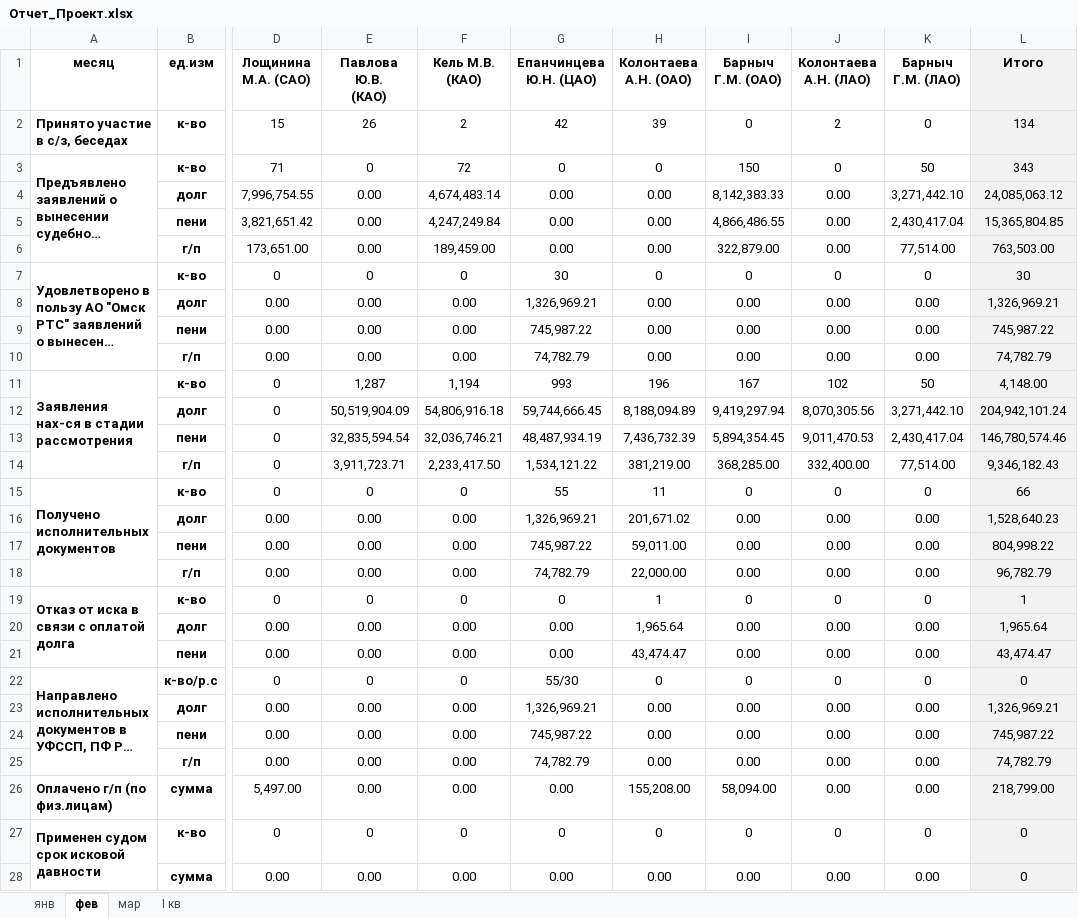
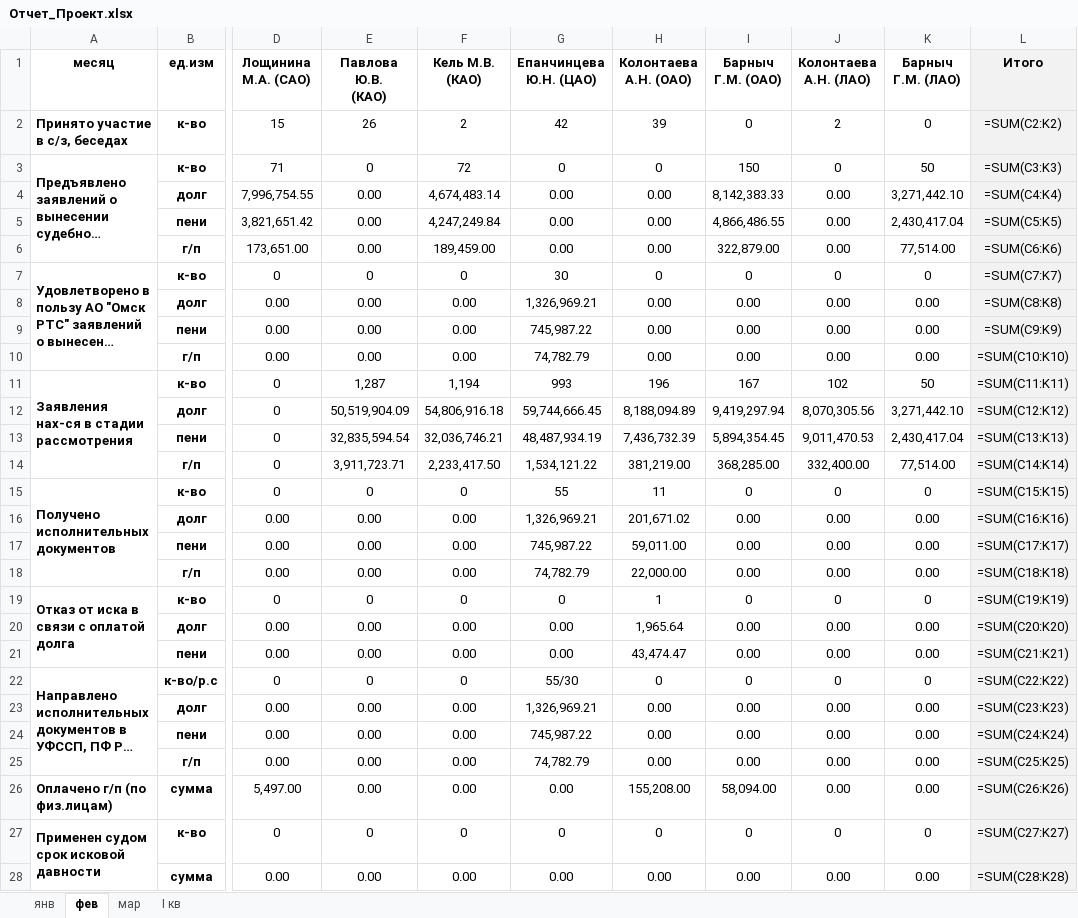
Before and after one commit to xissay13-gif/111111, an Excel workbook: Отчет_Проект.xlsx, sheet фев, drawn as a sheet; only a part is shown, gaps mark what is left out; long unchanged cells end in …; values as stored, in another font and other column widths than the file's, no borders; formulas without a stored value are shown as written; conditional formats not drawn; the diff covers the shown part only; the diff names each change by its address in the sheet, - before the commit and + after, or states it on an @@ line.

```diff
--- a/Отчет_Проект.xlsx (sheet фев)
+++ b/Отчет_Проект.xlsx (sheet фев)
-L2 (Итого): 134
+L2 (Итого): =SUM(C2:K2)
-L3 (Итого): 343
+L3 (Итого): =SUM(C3:K3)
-L4 (Итого): 24,085,063.12
+L4 (Итого): =SUM(C4:K4)
-L5 (Итого): 15,365,804.85
+L5 (Итого): =SUM(C5:K5)
-L6 (Итого): 763,503.00
+L6 (Итого): =SUM(C6:K6)
-L7 (Итого): 30
+L7 (Итого): =SUM(C7:K7)
-L8 (Итого): 1,326,969.21
+L8 (Итого): =SUM(C8:K8)
-L9 (Итого): 745,987.22
+L9 (Итого): =SUM(C9:K9)
-L10 (Итого): 74,782.79
+L10 (Итого): =SUM(C10:K10)
-L11 (Итого): 4,148.00
+L11 (Итого): =SUM(C11:K11)
-L12 (Итого): 204,942,101.24
+L12 (Итого): =SUM(C12:K12)
-L13 (Итого): 146,780,574.46
+L13 (Итого): =SUM(C13:K13)
-L14 (Итого): 9,346,182.43
+L14 (Итого): =SUM(C14:K14)
-L15 (Итого): 66
+L15 (Итого): =SUM(C15:K15)
-L16 (Итого): 1,528,640.23
+L16 (Итого): =SUM(C16:K16)
-L17 (Итого): 804,998.22
+L17 (Итого): =SUM(C17:K17)
-L18 (Итого): 96,782.79
+L18 (Итого): =SUM(C18:K18)
-L19 (Итого): 1
+L19 (Итого): =SUM(C19:K19)
-L20 (Итого): 1,965.64
+L20 (Итого): =SUM(C20:K20)
-L21 (Итого): 43,474.47
+L21 (Итого): =SUM(C21:K21)
-L22 (Итого): 0
+L22 (Итого): =SUM(C22:K22)
-L23 (Итого): 1,326,969.21
+L23 (Итого): =SUM(C23:K23)
-L24 (Итого): 745,987.22
+L24 (Итого): =SUM(C24:K24)
-L25 (Итого): 74,782.79
+L25 (Итого): =SUM(C25:K25)
-L26 (Итого): 218,799.00
+L26 (Итого): =SUM(C26:K26)
-L27 (Итого): 0
+L27 (Итого): =SUM(C27:K27)
-L28 (Итого): 0
+L28 (Итого): =SUM(C28:K28)
```
Also changed, not shown: 2 added rows, 2 removed rows and 17 edited cells elsewhere in this sheet, sheet I кв, sheet мар, sheet янв, formulas that keep their value.
